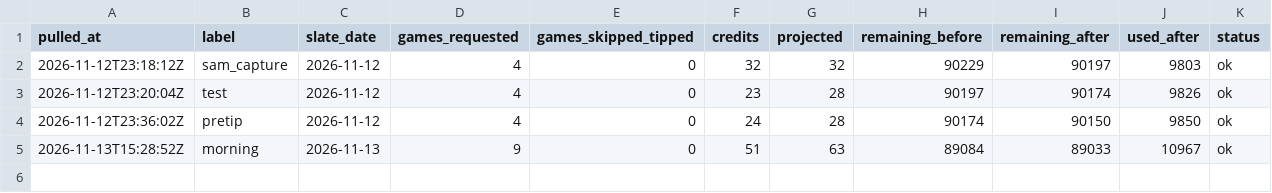
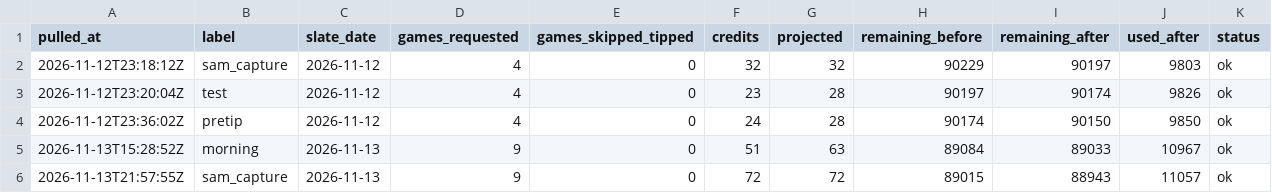
Before and after one commit to macassvic-cmd/arc-lab, a CSV file: data/oddsapi_props_credits.csv, drawn as a sheet; the diff names each change by its address in the sheet, - before the commit and + after, or states it on an @@ line.

```diff
--- a/data/oddsapi_props_credits.csv
+++ b/data/oddsapi_props_credits.csv
+row 6: 2026-11-13T21:57:55Z | sam_capture | 2026-11-13 | 9 | 0 | 72 | 72 | 89015 | 88943 | 11057 | ok
```
Also changed, not shown: data/sam_method/capture_log.csv, data/sam_method/runs_log.csv, 3 other files.
